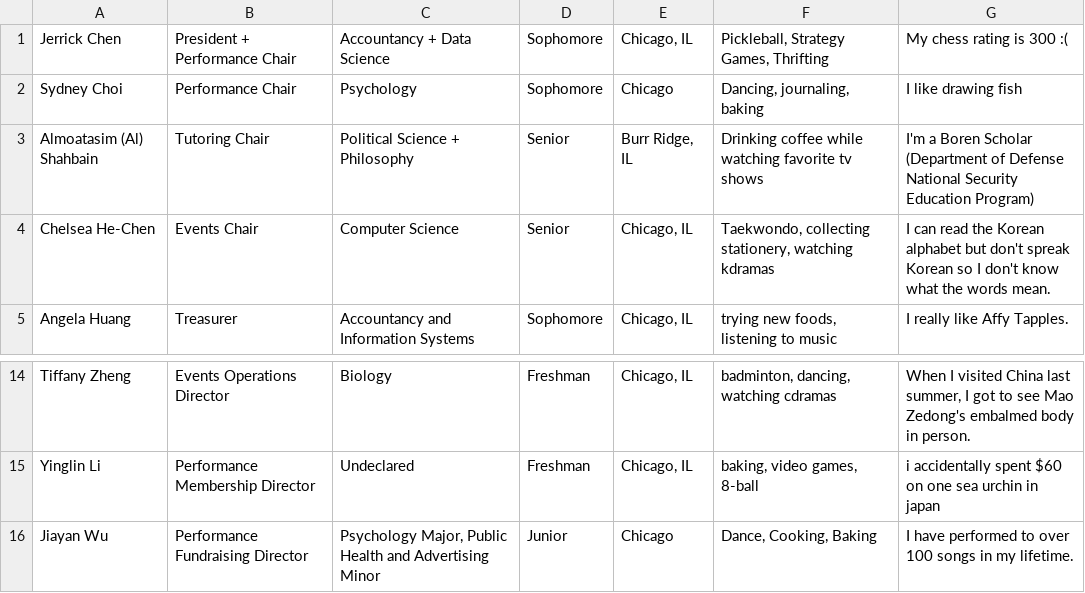
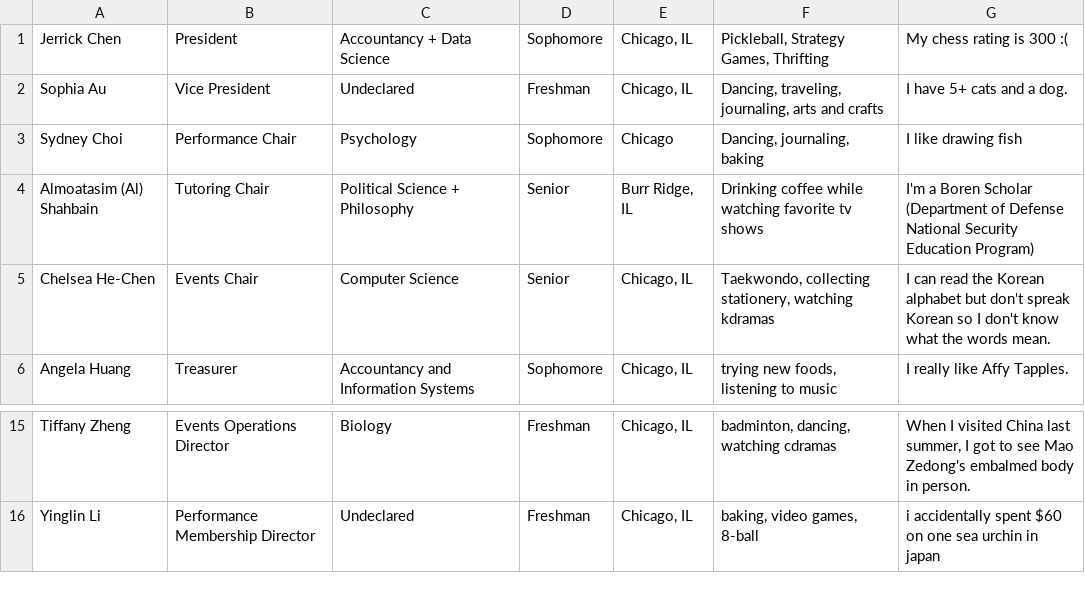
Before and after one commit to chelshe18/CLAID-Website-2025, a CSV file: src/data/raw_board.csv, drawn as a sheet; only a part is shown, gaps mark what is left out.

```diff
--- a/src/data/raw_board.csv
+++ b/src/data/raw_board.csv
@@ -1,2 +1,3 @@
-Jerrick Chen	President + Performance Chair	Accountancy + Data Science	Sophomore	Chicago, IL	Pickleball, Strategy Games, Thrifting	My chess rating is 300 :(
+Jerrick Chen	President	Accountancy + Data Science	Sophomore	Chicago, IL	Pickleball, Strategy Games, Thrifting	My chess rating is 300 :(
+Sophia Au	Vice President	Undeclared	Freshman	Chicago, IL	Dancing, traveling, journaling, arts and crafts	I have 5+ cats and a dog.
 Sydney Choi	Performance Chair	Psychology	Sophomore	Chicago	Dancing, journaling, baking	I like drawing fish
@@ -15,2 +16 @@ Tiffany Zheng	Events Operations Director	Biology	Freshman	Chicago, IL	badminton,
 Yinglin Li	Performance Membership Director	Undeclared	Freshman	Chicago, IL	baking, video games, 8-ball	i accidentally spent $60 on one sea urchin in japan
-Jiayan Wu	Performance Fundraising Director	Psychology Major, Public Health and Advertising Minor	Junior	Chicago	Dance, Cooking, Baking	I have performed to over 100 songs in my lifetime.
```
Also changed, not shown: src/data/board.csv, 3 other files.
